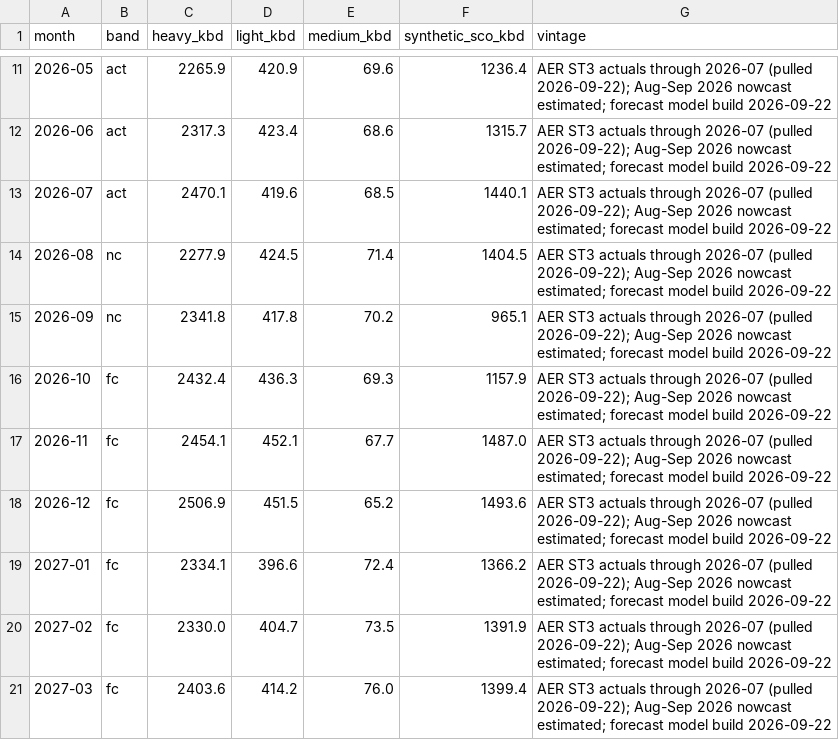
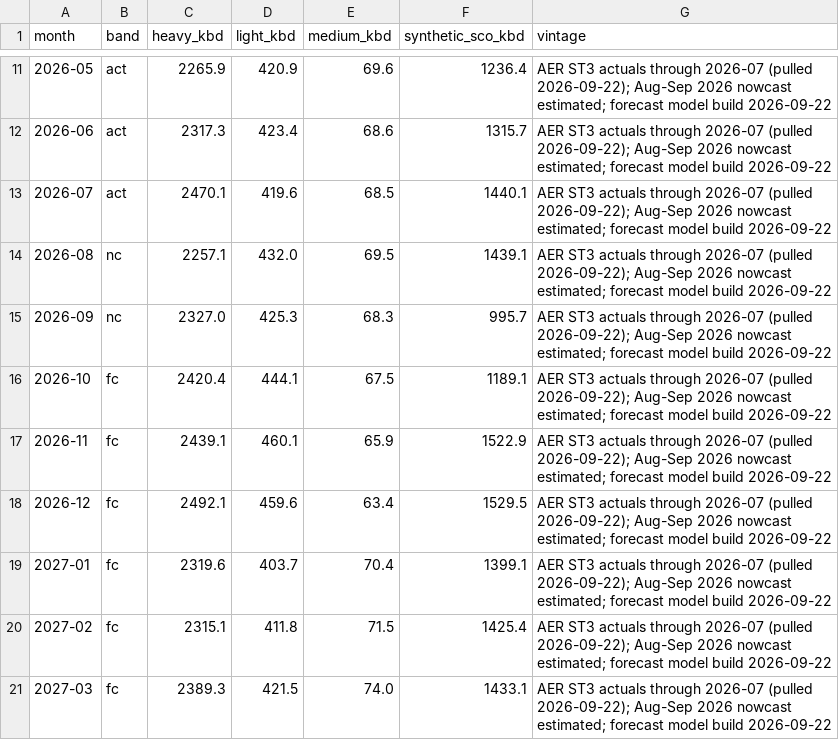
Before and after one commit to heavyreading/heavyreading-staging, a CSV file: data/charts/supply-by-type.csv, drawn as a sheet; only a part is shown, gaps mark what is left out; the diff covers the shown part only.

```diff
--- a/data/charts/supply-by-type.csv
+++ b/data/charts/supply-by-type.csv
@@ -13,9 +13,9 @@ month,band,heavy_kbd,light_kbd,medium_kbd,synthetic_sco_kbd,vintage
 2026-07,act,2470.1,419.6,68.5,1440.1,AER ST3 actuals through 2026-07 (pulled 2026-09-22); Aug-Sep 2026 nowcast estimated; forecast model build 2026-09-22
-2026-08,nc,2277.9,424.5,71.4,1404.5,AER ST3 actuals through 2026-07 (pulled 2026-09-22); Aug-Sep 2026 nowcast estimated; forecast model build 2026-09-22
-2026-09,nc,2341.8,417.8,70.2,965.1,AER ST3 actuals through 2026-07 (pulled 2026-09-22); Aug-Sep 2026 nowcast estimated; forecast model build 2026-09-22
-2026-10,fc,2432.4,436.3,69.3,1157.9,AER ST3 actuals through 2026-07 (pulled 2026-09-22); Aug-Sep 2026 nowcast estimated; forecast model build 2026-09-22
-2026-11,fc,2454.1,452.1,67.7,1487.0,AER ST3 actuals through 2026-07 (pulled 2026-09-22); Aug-Sep 2026 nowcast estimated; forecast model build 2026-09-22
-2026-12,fc,2506.9,451.5,65.2,1493.6,AER ST3 actuals through 2026-07 (pulled 2026-09-22); Aug-Sep 2026 nowcast estimated; forecast model build 2026-09-22
-2027-01,fc,2334.1,396.6,72.4,1366.2,AER ST3 actuals through 2026-07 (pulled 2026-09-22); Aug-Sep 2026 nowcast estimated; forecast model build 2026-09-22
-2027-02,fc,2330.0,404.7,73.5,1391.9,AER ST3 actuals through 2026-07 (pulled 2026-09-22); Aug-Sep 2026 nowcast estimated; forecast model build 2026-09-22
-2027-03,fc,2403.6,414.2,76.0,1399.4,AER ST3 actuals through 2026-07 (pulled 2026-09-22); Aug-Sep 2026 nowcast estimated; forecast model build 2026-09-22
+2026-08,nc,2257.1,432.0,69.5,1439.1,AER ST3 actuals through 2026-07 (pulled 2026-09-22); Aug-Sep 2026 nowcast estimated; forecast model build 2026-09-22
+2026-09,nc,2327.0,425.3,68.3,995.7,AER ST3 actuals through 2026-07 (pulled 2026-09-22); Aug-Sep 2026 nowcast estimated; forecast model build 2026-09-22
+2026-10,fc,2420.4,444.1,67.5,1189.1,AER ST3 actuals through 2026-07 (pulled 2026-09-22); Aug-Sep 2026 nowcast estimated; forecast model build 2026-09-22
+2026-11,fc,2439.1,460.1,65.9,1522.9,AER ST3 actuals through 2026-07 (pulled 2026-09-22); Aug-Sep 2026 nowcast estimated; forecast model build 2026-09-22
+2026-12,fc,2492.1,459.6,63.4,1529.5,AER ST3 actuals through 2026-07 (pulled 2026-09-22); Aug-Sep 2026 nowcast estimated; forecast model build 2026-09-22
+2027-01,fc,2319.6,403.7,70.4,1399.1,AER ST3 actuals through 2026-07 (pulled 2026-09-22); Aug-Sep 2026 nowcast estimated; forecast model build 2026-09-22
+2027-02,fc,2315.1,411.8,71.5,1425.4,AER ST3 actuals through 2026-07 (pulled 2026-09-22); Aug-Sep 2026 nowcast estimated; forecast model build 2026-09-22
+2027-03,fc,2389.3,421.5,74.0,1433.1,AER ST3 actuals through 2026-07 (pulled 2026-09-22); Aug-Sep 2026 nowcast estimated; forecast model build 2026-09-22
```
Also changed, not shown: 36 edited cells elsewhere in this file, data/wcsb_balance_monthly.csv, data/wcsb_grades_monthly.csv, 32 other files.
